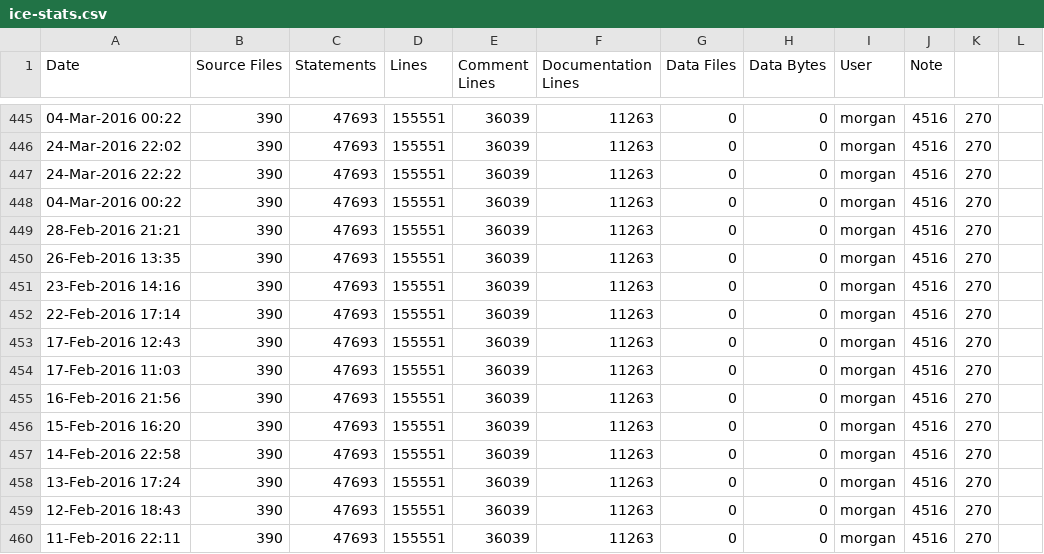
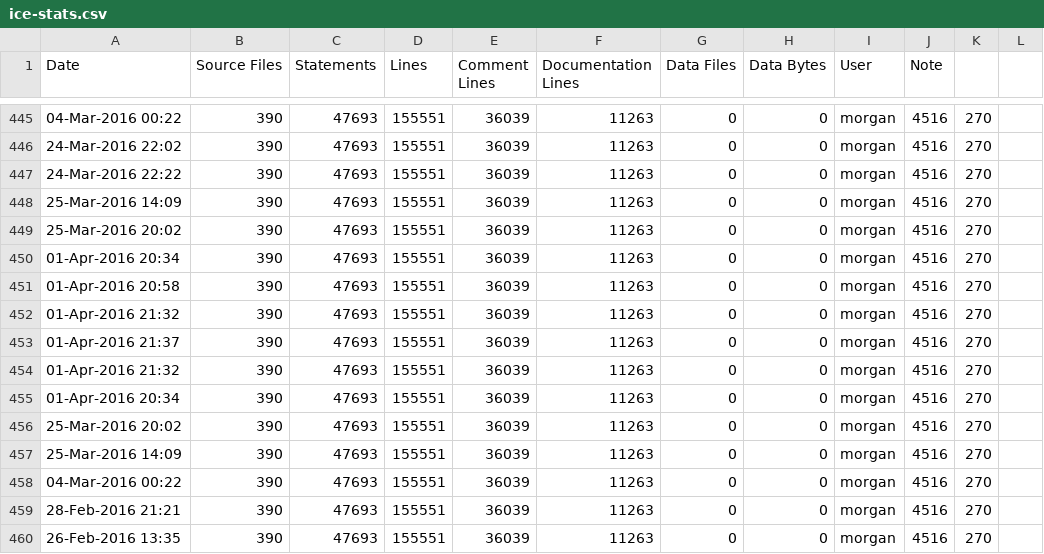
Before and after one commit to elfprince13/G3D10, a CSV file: assimp.lib/ice-stats.csv, drawn as a sheet; only a part is shown, gaps mark what is left out; the shorter side is filled out with more unchanged rows; the diff names each change by its address in the sheet, - before the commit and + after, or states it on an @@ line.

```diff
--- a/assimp.lib/ice-stats.csv
+++ b/assimp.lib/ice-stats.csv
+row 448: 25-Mar-2016 14:09 | 390 | 47693 | 155551 | 36039 | 11263 | 0 | 0 | morgan | 4516 | 270
+row 449: 25-Mar-2016 20:02 | 390 | 47693 | 155551 | 36039 | 11263 | 0 | 0 | morgan | 4516 | 270
+row 450: 01-Apr-2016 20:34 | 390 | 47693 | 155551 | 36039 | 11263 | 0 | 0 | morgan | 4516 | 270
+row 451: 01-Apr-2016 20:58 | 390 | 47693 | 155551 | 36039 | 11263 | 0 | 0 | morgan | 4516 | 270
+row 452: 01-Apr-2016 21:32 | 390 | 47693 | 155551 | 36039 | 11263 | 0 | 0 | morgan | 4516 | 270
+row 453: 01-Apr-2016 21:37 | 390 | 47693 | 155551 | 36039 | 11263 | 0 | 0 | morgan | 4516 | 270
+row 454: 01-Apr-2016 21:32 | 390 | 47693 | 155551 | 36039 | 11263 | 0 | 0 | morgan | 4516 | 270
+row 455: 01-Apr-2016 20:34 | 390 | 47693 | 155551 | 36039 | 11263 | 0 | 0 | morgan | 4516 | 270
+row 456: 25-Mar-2016 20:02 | 390 | 47693 | 155551 | 36039 | 11263 | 0 | 0 | morgan | 4516 | 270
+row 457: 25-Mar-2016 14:09 | 390 | 47693 | 155551 | 36039 | 11263 | 0 | 0 | morgan | 4516 | 270
```
Also changed, not shown: GLG3D.lib/ice-stats.csv, freeimage.lib/ice-stats.csv, 12 other files.
